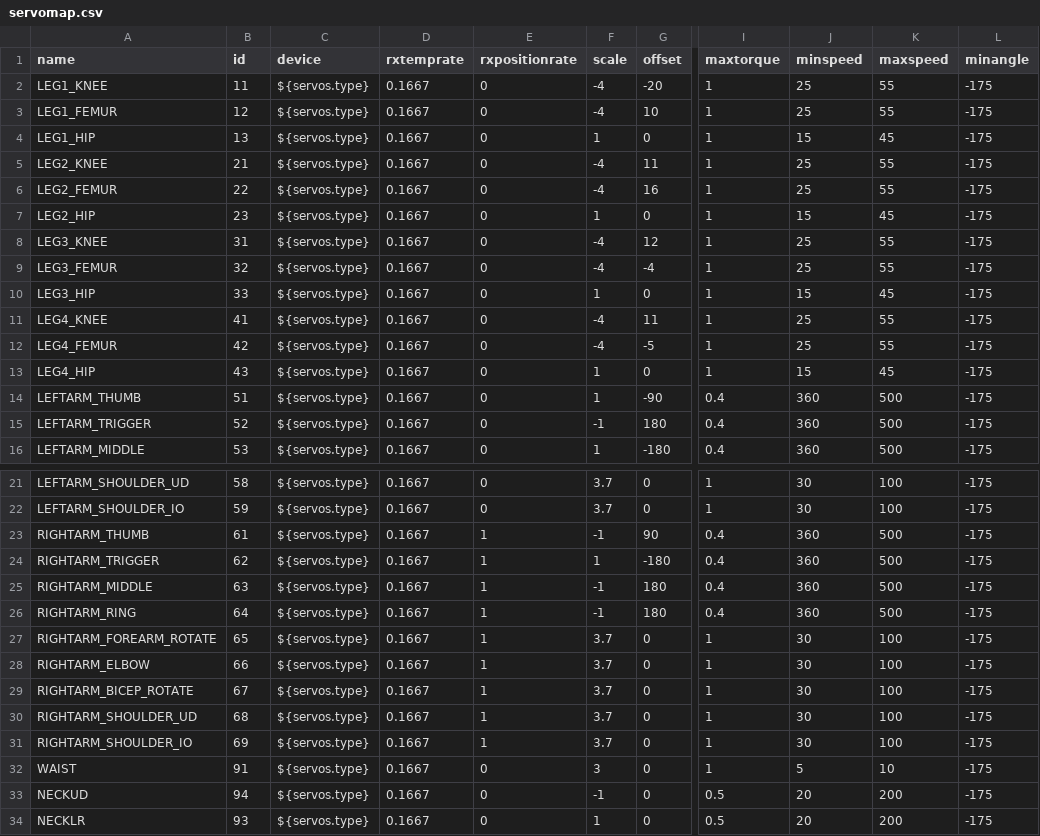
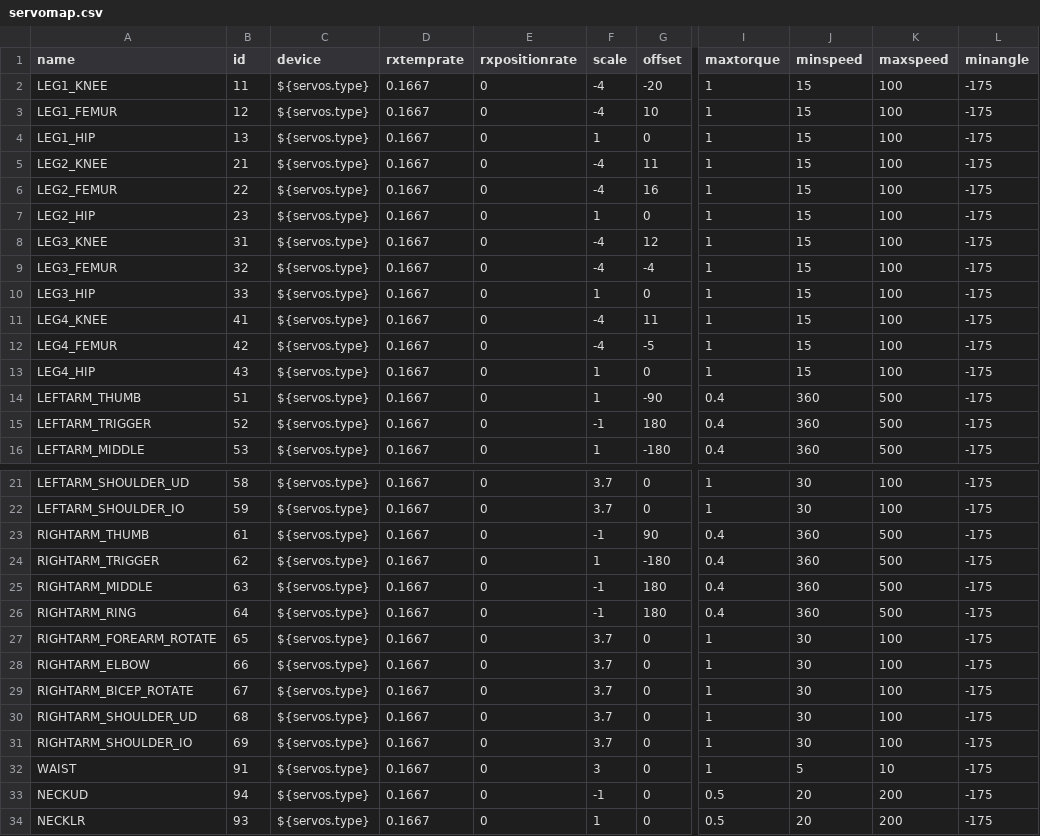
Before and after one commit to wmacevoy/grit, a CSV file: setup/servomap.csv, drawn as a sheet; only a part is shown, gaps mark what is left out; the diff names each change by its address in the sheet, - before the commit and + after, or states it on an @@ line.

Commit message:
-m walk - in setup
Former-commit-id: a0910228beb25aa5fa01475d34e66f86832795f4

```diff
--- a/setup/servomap.csv
+++ b/setup/servomap.csv
-J2:J3 (minspeed): 25
+J2:J3 (minspeed): 15
-K2:K3 (maxspeed): 55
+K2:K3 (maxspeed): 100
-K4 (maxspeed): 45
+K4 (maxspeed): 100
-J5:J6 (minspeed): 25
+J5:J6 (minspeed): 15
-K5:K6 (maxspeed): 55
+K5:K6 (maxspeed): 100
-K7 (maxspeed): 45
+K7 (maxspeed): 100
-J8:J9 (minspeed): 25
+J8:J9 (minspeed): 15
-K8:K9 (maxspeed): 55
+K8:K9 (maxspeed): 100
-K10 (maxspeed): 45
+K10 (maxspeed): 100
-J11:J12 (minspeed): 25
+J11:J12 (minspeed): 15
-K11:K12 (maxspeed): 55
+K11:K12 (maxspeed): 100
-K13 (maxspeed): 45
+K13 (maxspeed): 100
-E23:E31 (rxpositionrate): 1
+E23:E31 (rxpositionrate): 0
```
